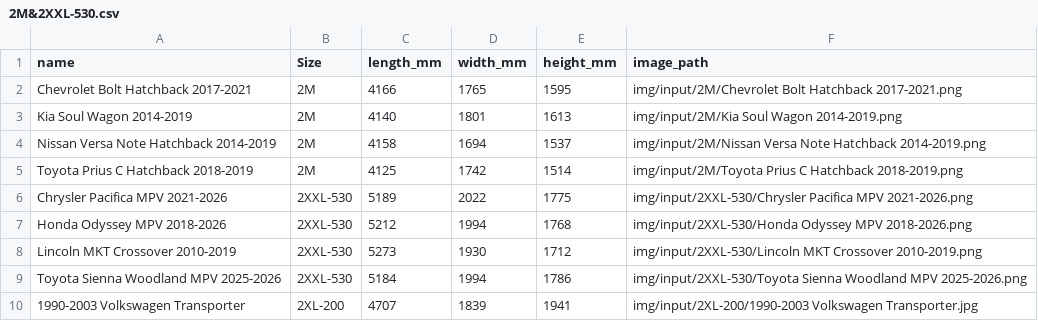
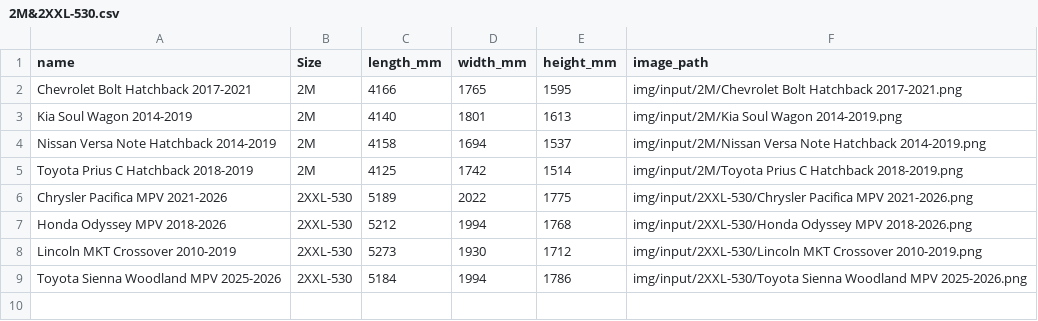
Before and after one commit to licwan62/AI-Pickups-Normalize-Side-View, a CSV file: data/projects/2M&2XXL-530.csv, drawn as a sheet.

```diff
--- a/data/projects/2M&2XXL-530.csv
+++ b/data/projects/2M&2XXL-530.csv
@@ -9,2 +9 @@
 "Toyota Sienna Woodland MPV 2025-2026","2XXL-530","5184","1994","1786","img/input/2XXL-530/Toyota Sienna Woodland MPV 2025-2026.png"
-"1990-2003 Volkswagen Transporter","2XL-200","4707","1839","1941","img/input/2XL-200/1990-2003 Volkswagen Transporter.jpg"
```
Also changed, not shown: data/projects/4S&4XXL.csv, data/projects/PK-S&PK-XXL-680.csv, 5 other files.
